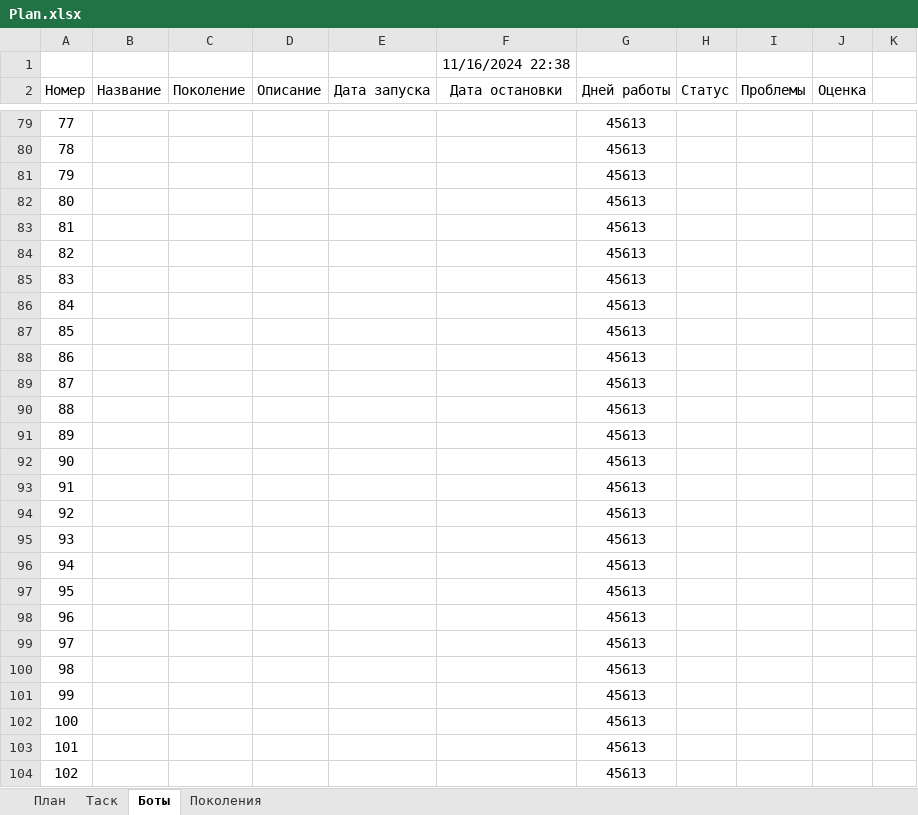
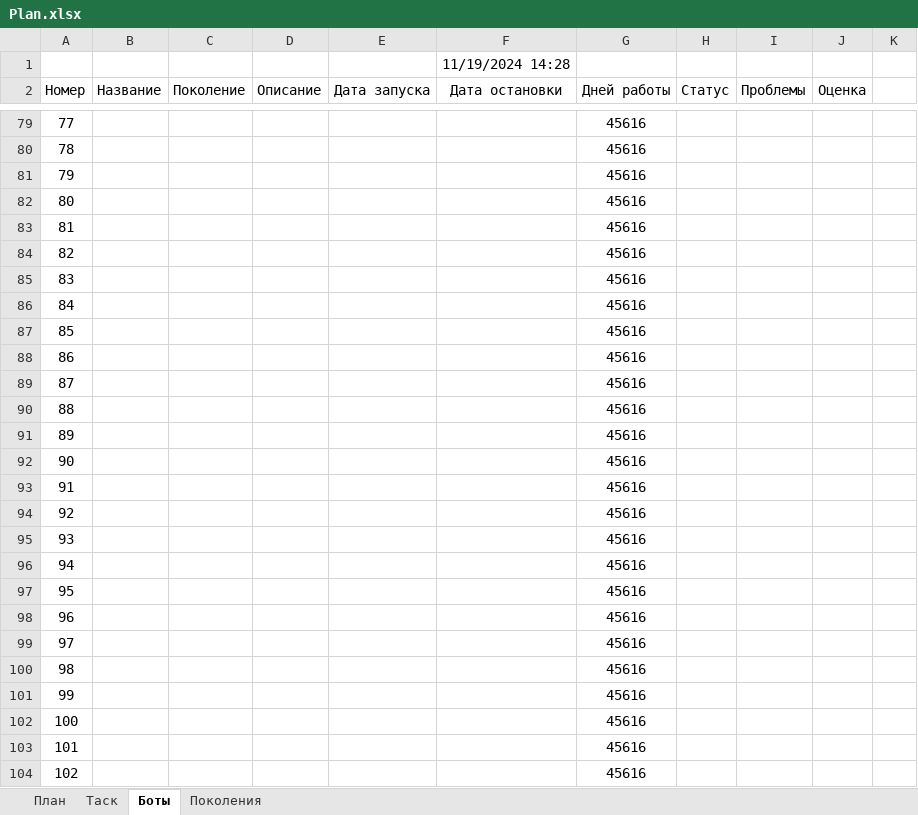
Before and after one commit to Anubis1Good/AUTO_TRAIDER, an Excel workbook: Plan.xlsx, sheet Боты, drawn as a sheet; only a part is shown, gaps mark what is left out; values as stored, in another font and other column widths than the file's, no borders; the diff covers the shown part only; the diff names each change by its address in the sheet, - before the commit and + after, or states it on an @@ line.

```diff
--- a/Plan.xlsx (sheet Боты)
+++ b/Plan.xlsx (sheet Боты)
-F1 (Дата остановки): 11/16/2024 22:38
+F1 (Дата остановки): 11/19/2024 14:28
-G79:G104 (Дней работы): 45613
+G79:G104 (Дней работы): 45616
```
Also changed, not shown: 67 edited cells and cell formats elsewhere in this sheet, 7 other files.
